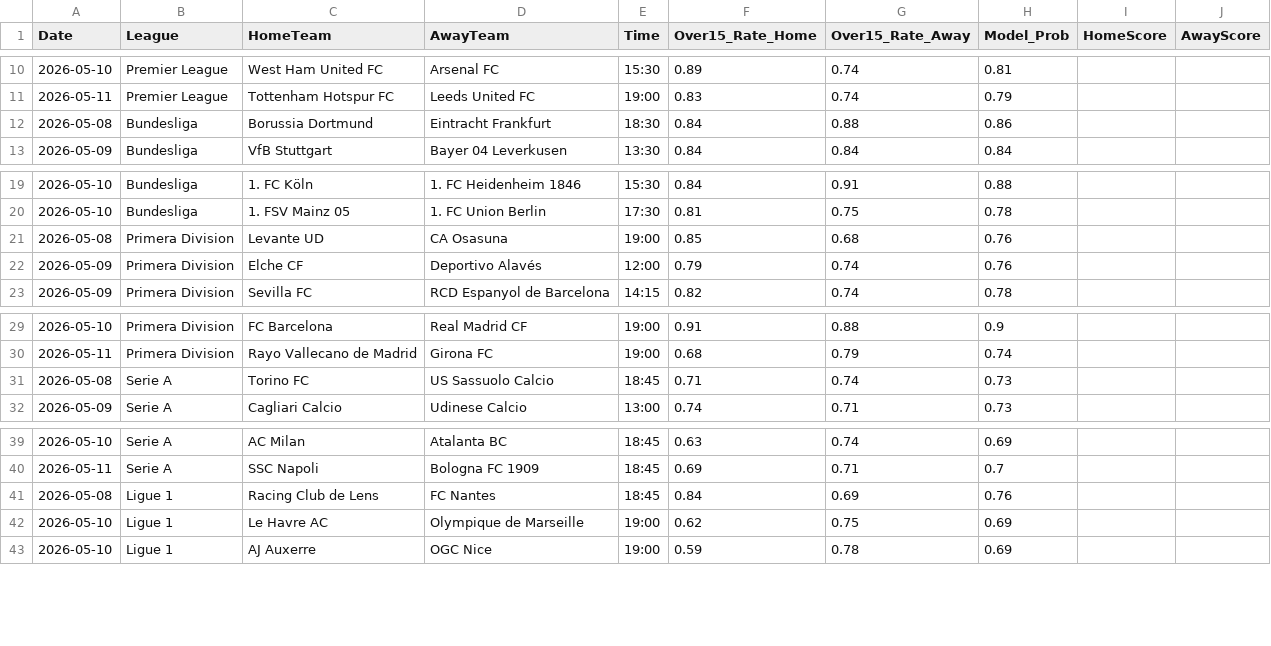
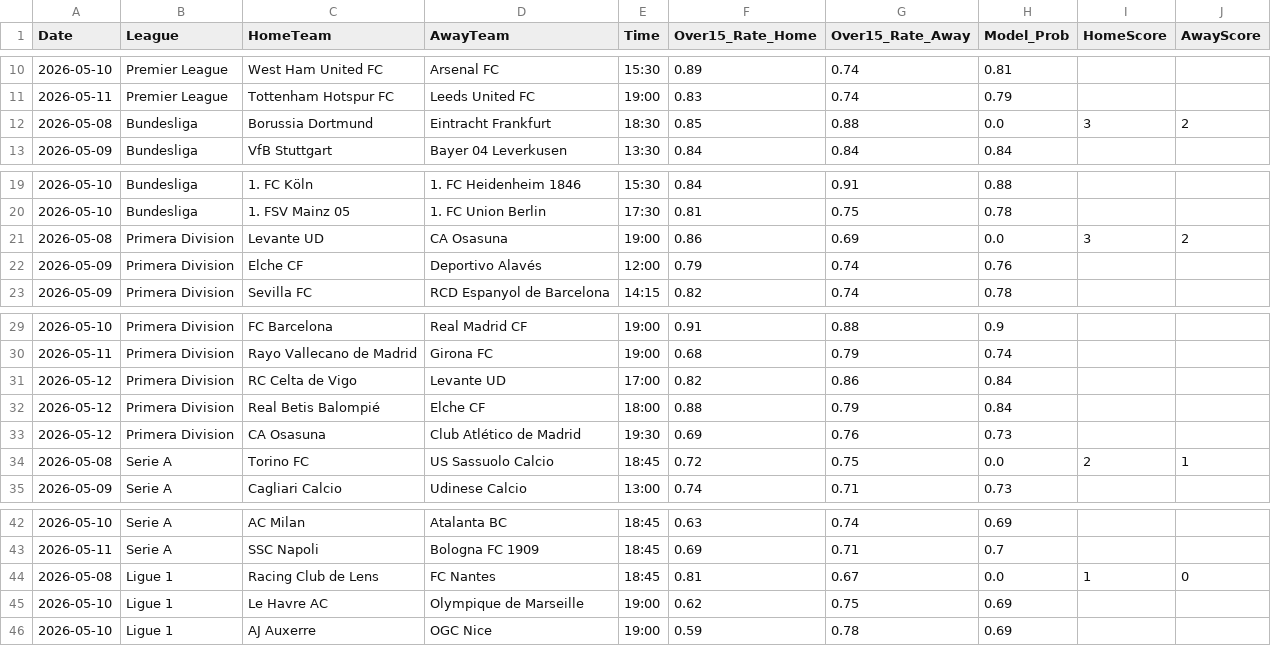
Before and after one commit to Simplykay/kays-Super-Predictor, a CSV file: predictions.csv, drawn as a sheet; only a part is shown, gaps mark what is left out.

```diff
--- a/predictions.csv
+++ b/predictions.csv
@@ -11,3 +11,3 @@ Date,League,HomeTeam,AwayTeam,Time,Over15_Rate_Home,Over15_Rate_Away,Model_Prob,
 2026-05-11,Premier League,Tottenham Hotspur FC,Leeds United FC,19:00,0.83,0.74,0.79,,
-2026-05-08,Bundesliga,Borussia Dortmund,Eintracht Frankfurt,18:30,0.84,0.88,0.86,,
+2026-05-08,Bundesliga,Borussia Dortmund,Eintracht Frankfurt,18:30,0.85,0.88,0.0,3,2
 2026-05-09,Bundesliga,VfB Stuttgart,Bayer 04 Leverkusen,13:30,0.84,0.84,0.84,,
@@ -20,3 +20,3 @@ Date,League,HomeTeam,AwayTeam,Time,Over15_Rate_Home,Over15_Rate_Away,Model_Prob,
 2026-05-10,Bundesliga,1. FSV Mainz 05,1. FC Union Berlin,17:30,0.81,0.75,0.78,,
-2026-05-08,Primera Division,Levante UD,CA Osasuna,19:00,0.85,0.68,0.76,,
+2026-05-08,Primera Division,Levante UD,CA Osasuna,19:00,0.86,0.69,0.0,3,2
 2026-05-09,Primera Division,Elche CF,Deportivo Alavés,12:00,0.79,0.74,0.76,,
@@ -30,3 +30,6 @@ Date,League,HomeTeam,AwayTeam,Time,Over15_Rate_Home,Over15_Rate_Away,Model_Prob,
 2026-05-11,Primera Division,Rayo Vallecano de Madrid,Girona FC,19:00,0.68,0.79,0.74,,
-2026-05-08,Serie A,Torino FC,US Sassuolo Calcio,18:45,0.71,0.74,0.73,,
+2026-05-12,Primera Division,RC Celta de Vigo,Levante UD,17:00,0.82,0.86,0.84,,
+2026-05-12,Primera Division,Real Betis Balompié,Elche CF,18:00,0.88,0.79,0.84,,
+2026-05-12,Primera Division,CA Osasuna,Club Atlético de Madrid,19:30,0.69,0.76,0.73,,
+2026-05-08,Serie A,Torino FC,US Sassuolo Calcio,18:45,0.72,0.75,0.0,2,1
 2026-05-09,Serie A,Cagliari Calcio,Udinese Calcio,13:00,0.74,0.71,0.73,,
@@ -40,3 +43,3 @@ Date,League,HomeTeam,AwayTeam,Time,Over15_Rate_Home,Over15_Rate_Away,Model_Prob,
 2026-05-11,Serie A,SSC Napoli,Bologna FC 1909,18:45,0.69,0.71,0.7,,
-2026-05-08,Ligue 1,Racing Club de Lens,FC Nantes,18:45,0.84,0.69,0.76,,
+2026-05-08,Ligue 1,Racing Club de Lens,FC Nantes,18:45,0.81,0.67,0.0,1,0
 2026-05-10,Ligue 1,Le Havre AC,Olympique de Marseille,19:00,0.62,0.75,0.69,,
```
